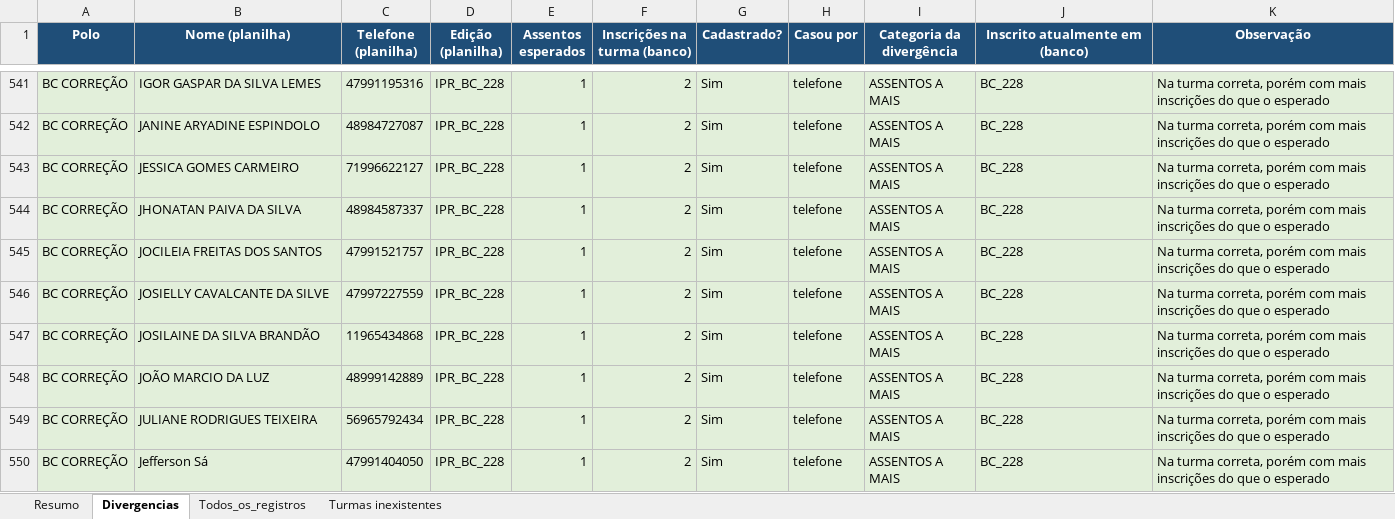
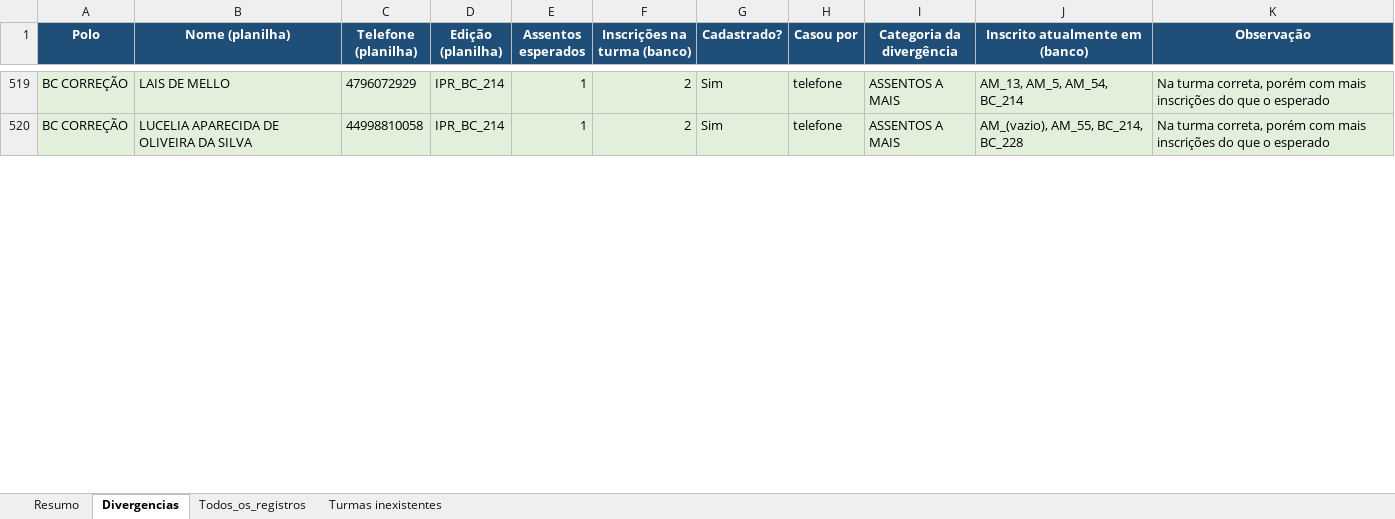
Before and after one commit to infinityintelligence07-tech/IAM-Control-Backend, an Excel workbook: IAM_Conferencia_Planilha_x_Banco.xlsx, sheet Divergencias, drawn as a sheet; only a part is shown, gaps mark what is left out; values as stored, in another font and other column widths than the file's, no borders; removed rows and columns are numbered as before the commit, all else as after; the diff covers the shown part only; the diff names each change by its address in the sheet, - before the commit and + after, or states it on an @@ line.

```diff
--- a/IAM_Conferencia_Planilha_x_Banco.xlsx (sheet Divergencias)
+++ b/IAM_Conferencia_Planilha_x_Banco.xlsx (sheet Divergencias)
-B519 (Nome (planilha)): IGOR GASPAR DA SILVA LEMES
+B519 (Nome (planilha)): LAIS DE MELLO
-C519 (Telefone (planilha)): 47991195316
+C519 (Telefone (planilha)): 4796072929
-D519 (Edição (planilha)): IPR_BC_228
+D519 (Edição (planilha)): IPR_BC_214
-J519 (Inscrito atualmente em (banco)): BC_228
+J519 (Inscrito atualmente em (banco)): AM_13, AM_5, AM_54, BC_214
-row 542: BC CORREÇÃO | JANINE ARYADINE ESPINDOLO | 48984727087 | IPR_BC_228 | 1 | 2 | Sim | telefone | ASSENTOS A MAIS | BC_228 | Na turma correta, porém com mais inscrições do que o esperado
-row 543: BC CORREÇÃO | JESSICA GOMES CARMEIRO | 71996622127 | IPR_BC_228 | 1 | 2 | Sim | telefone | ASSENTOS A MAIS | BC_228 | Na turma correta, porém com mais inscrições do que o esperado
-row 544: BC CORREÇÃO | JHONATAN PAIVA DA SILVA | 48984587337 | IPR_BC_228 | 1 | 2 | Sim | telefone | ASSENTOS A MAIS | BC_228 | Na turma correta, porém com mais inscrições do que o esperado
-row 545: BC CORREÇÃO | JOCILEIA FREITAS DOS SANTOS | 47991521757 | IPR_BC_228 | 1 | 2 | Sim | telefone | ASSENTOS A MAIS | BC_228 | Na turma correta, porém com mais inscrições do que o esperado
-B520 (Nome (planilha)): JOSIELLY CAVALCANTE DA SILVE
+B520 (Nome (planilha)): LUCELIA APARECIDA DE OLIVEIRA DA SILVA
-C520 (Telefone (planilha)): 47997227559
+C520 (Telefone (planilha)): 44998810058
-D520 (Edição (planilha)): IPR_BC_228
+D520 (Edição (planilha)): IPR_BC_214
-J520 (Inscrito atualmente em (banco)): BC_228
+J520 (Inscrito atualmente em (banco)): AM_(vazio), AM_55, BC_214, BC_228
-row 547: BC CORREÇÃO | JOSILAINE DA SILVA BRANDÃO | 11965434868 | IPR_BC_228 | 1 | 2 | Sim | telefone | ASSENTOS A MAIS | BC_228 | Na turma correta, porém com mais inscrições do que o esperado
-row 548: BC CORREÇÃO | JOÃO MARCIO DA LUZ | 48999142889 | IPR_BC_228 | 1 | 2 | Sim | telefone | ASSENTOS A MAIS | BC_228 | Na turma correta, porém com mais inscrições do que o esperado
-row 549: BC CORREÇÃO | JULIANE RODRIGUES TEIXEIRA | 56965792434 | IPR_BC_228 | 1 | 2 | Sim | telefone | ASSENTOS A MAIS | BC_228 | Na turma correta, porém com mais inscrições do que o esperado
-row 550: BC CORREÇÃO | Jefferson Sá | 47991404050 | IPR_BC_228 | 1 | 2 | Sim | telefone | ASSENTOS A MAIS | BC_228 | Na turma correta, porém com mais inscrições do que o esperado
```
Also changed, not shown: 15 added rows, 71 removed rows and 37 edited cells elsewhere in this sheet, sheet Todos_os_registros, sheet Resumo, sheet Turmas inexistentes, 13 other files.
